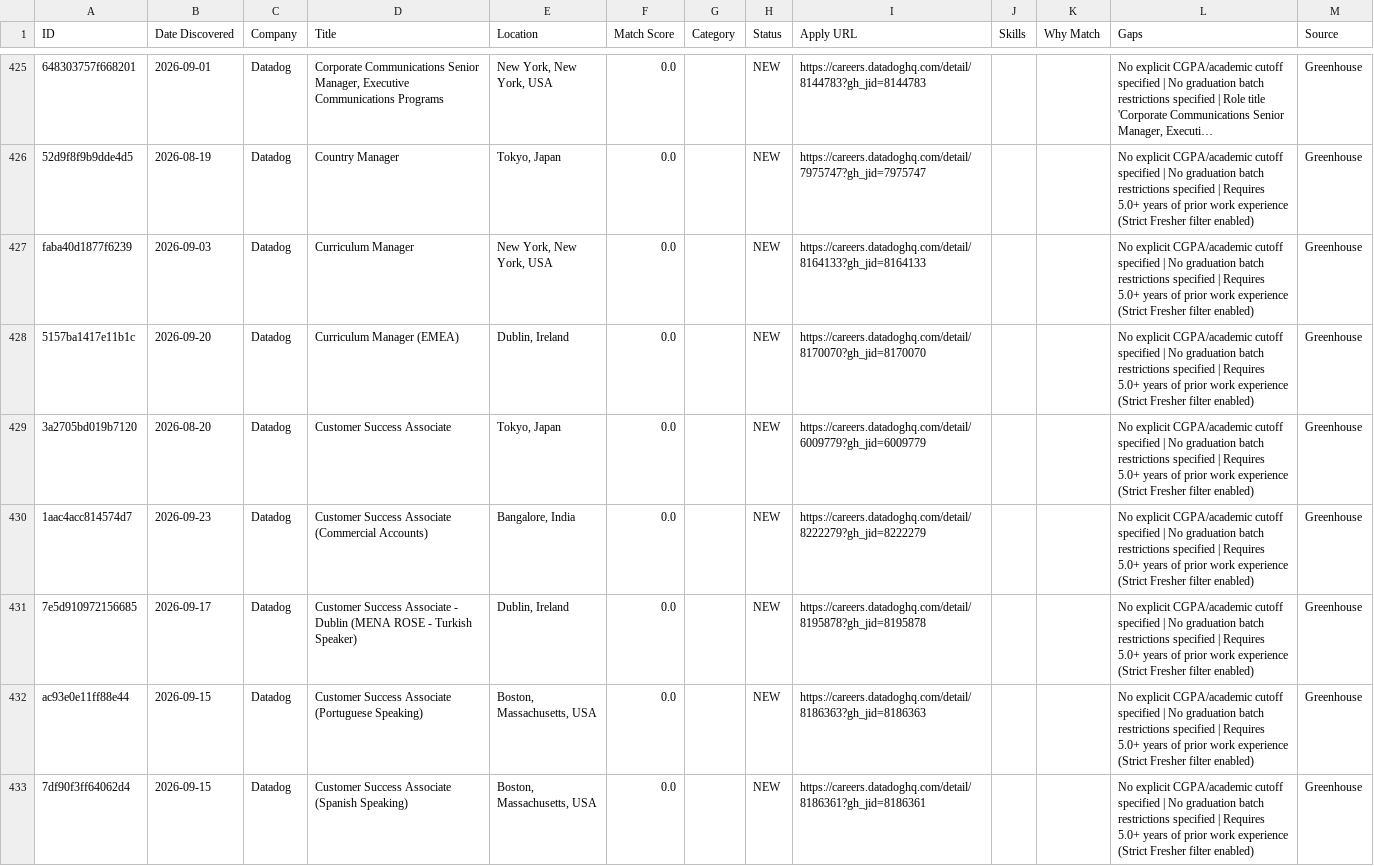
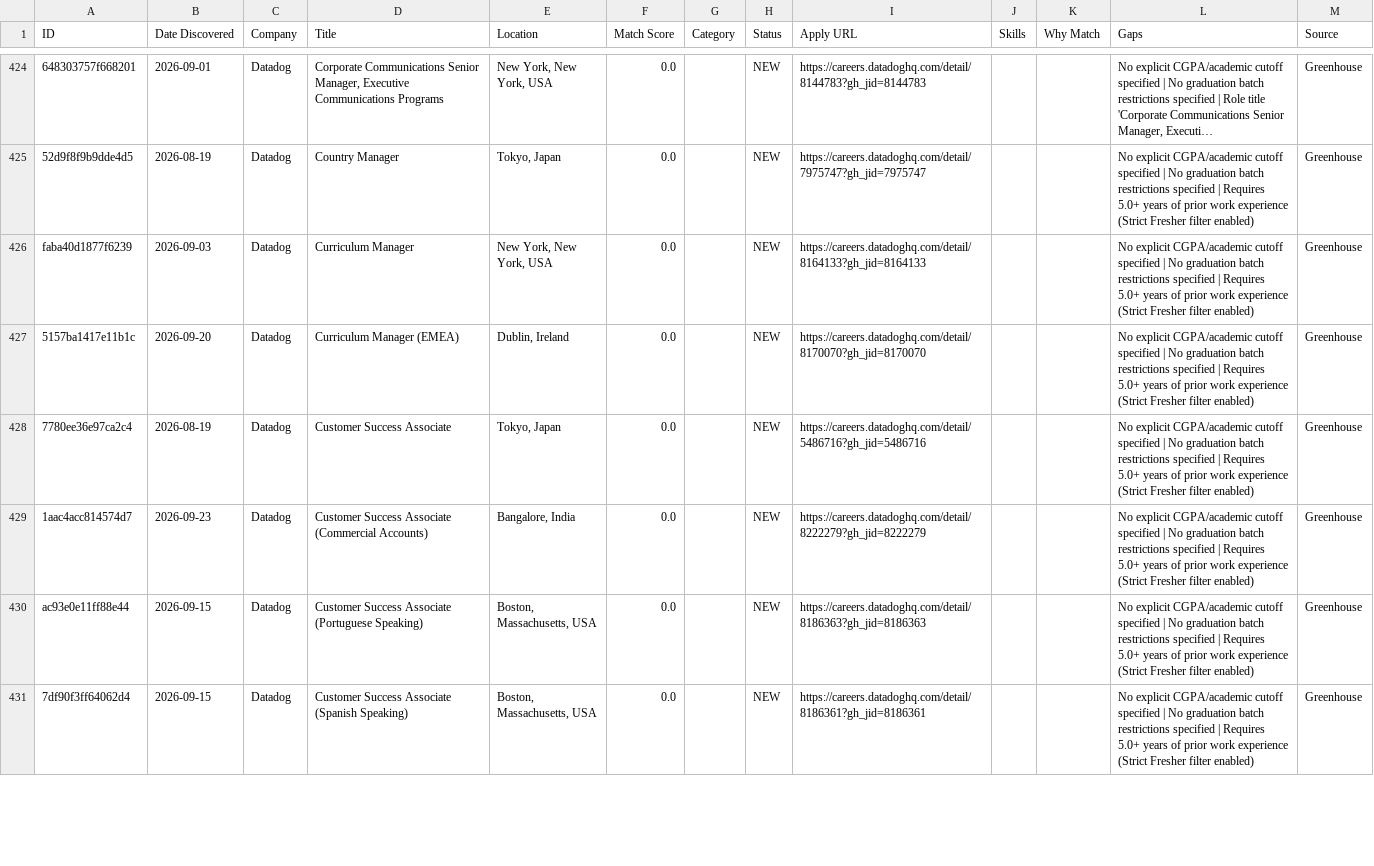
Before and after one commit to Aarav-Shah-175/JobFinder, a CSV file: data/applications.csv, drawn as a sheet; only a part is shown, gaps mark what is left out; long unchanged cells end in …; the diff covers the shown part only.

```diff
--- a/data/applications.csv
+++ b/data/applications.csv
@@ -428,5 +427,4 @@ faba40d1877f6239,2026-09-03,Datadog,Curriculum Manager,"New York, New York, USA"
 5157ba1417e11b1c,2026-09-20,Datadog,Curriculum Manager (EMEA),"Dublin, Ireland",0.0,,NEW,https://careers.datadoghq.com/detail/8170070?gh_jid=8170070,,,No explicit CGPA/academic cutoff specified | No graduation batch restrictions specified | Requires 5.0+ years of prior work experience (Strict Fresher filter enabled),Greenhouse
-3a2705bd019b7120,2026-08-20,Datadog,Customer Success Associate,"Tokyo, Japan",0.0,,NEW,https://careers.datadoghq.com/detail/6009779?gh_jid=6009779,,,No explicit CGPA/academic cutoff specified | No graduation batch restrictions specified | Requires 5.0+ years of prior work experience (Strict Fresher filter enabled),Greenhouse
+7780ee36e97ca2c4,2026-08-19,Datadog,Customer Success Associate,"Tokyo, Japan",0.0,,NEW,https://careers.datadoghq.com/detail/5486716?gh_jid=5486716,,,No explicit CGPA/academic cutoff specified | No graduation batch restrictions specified | Requires 5.0+ years of prior work experience (Strict Fresher filter enabled),Greenhouse
 1aac4acc814574d7,2026-09-23,Datadog,Customer Success Associate (Commercial Accounts),"Bangalore, India",0.0,,NEW,https://careers.datadoghq.com/detail/8222279?gh_jid=8222279,,,No explicit CGPA/academic cutoff specified | No graduation batch restrictions specified | Requires 5.0+ years of prior work experience (Strict Fresher filter enabled),Greenhouse
-7e5d910972156685,2026-09-17,Datadog,Customer Success Associate - Dublin (MENA ROSE - Turkish Speaker),"Dublin, Ireland",0.0,,NEW,https://careers.datadoghq.com/detail/8195878?gh_jid=8195878,,,No explicit CGPA/academic cutoff specified | No graduation batch restrictions specified | Requires 5.0+ years of prior work experience (Strict Fresher filter enabled),Greenhouse
 ac93e0e11ff88e44,2026-09-15,Datadog,Customer Success Associate (Portuguese Speaking),"Boston, Massachusetts, USA",0.0,,NEW,https://careers.datadoghq.com/detail/8186363?gh_jid=8186363,,,No explicit CGPA/academic cutoff specified | No graduation batch restrictions specified | Requires 5.0+ years of prior work experience (Strict Fresher filter enabled),Greenhouse
```
Also changed, not shown: 3 added rows, 2 removed rows and 128 edited cells elsewhere in this file, 2 other files.
